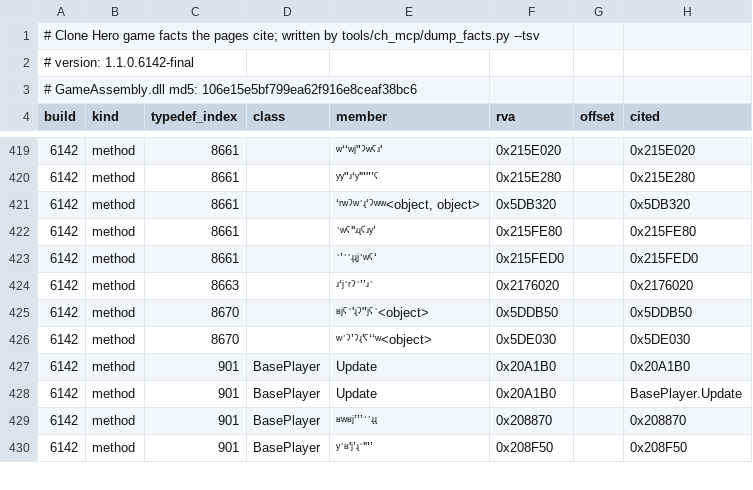
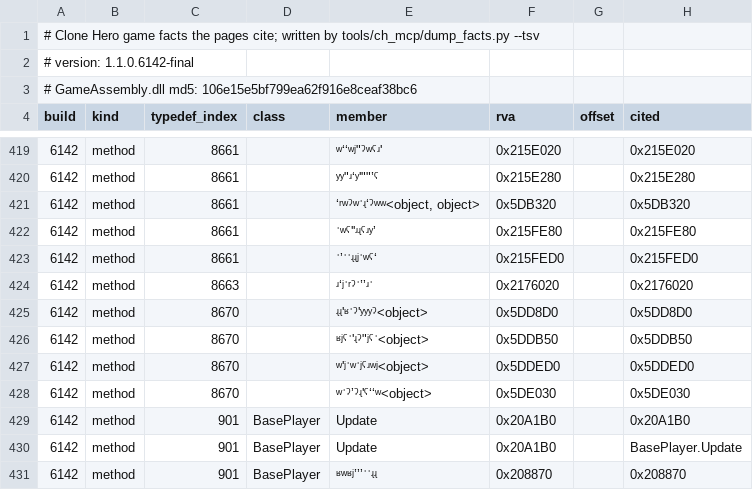
Before and after one commit to splax77/hydra-deluxe, a TSV file: docs/clone-hero/code/facts-6142.tsv, drawn as a sheet; only a part is shown, gaps mark what is left out; the shorter side is filled out with more unchanged rows.

```diff
--- a/docs/clone-hero/code/facts-6142.tsv
+++ b/docs/clone-hero/code/facts-6142.tsv
@@ -424,3 +424,5 @@ build	kind	typedef_index	class	member	rva	offset	cited
 6142	method	8663		ʴʻʲʿʳˀʿʽʼʴʾ	0x2176020		0x2176020
+6142	method	8670		ʵʵʹʶʿˀʹʸʸʸˀ<object>	0x5DD8D0		0x5DD8D0
 6142	method	8670		ʶʲˁʿʹʵˀʺʲˁʿ<object>	0x5DDB50		0x5DDB50
+6142	method	8670		ʷʹʲʿʷʿʲˁʴʷʲ<object>	0x5DDED0		0x5DDED0
 6142	method	8670		ʷʾˀʼˀʵʹˁʻʻʷ<object>	0x5DE030		0x5DE030
```
Also changed, not shown: docs/clone-hero/code/names-6142.tsv, 8 other files.
